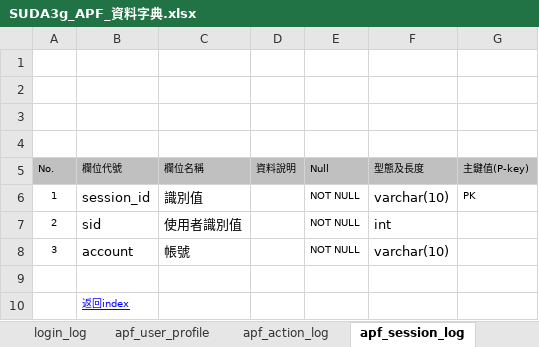
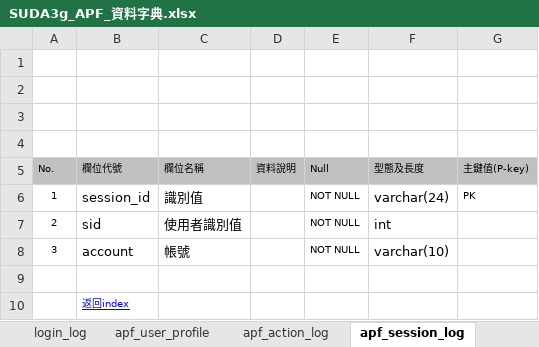
Before and after one commit to OldtreeChen/Suda3g, an Excel workbook: APF/Schema/SUDA3g_APF_資料字典.xlsx, sheet apf_session_log, drawn as a sheet; values as stored, in another font and other column widths than the file's, no borders; charts and pictures not drawn; the diff names each change by its address in the sheet, - before the commit and + after, or states it on an @@ line.

```diff
--- a/APF/Schema/SUDA3g_APF_資料字典.xlsx (sheet apf_session_log)
+++ b/APF/Schema/SUDA3g_APF_資料字典.xlsx (sheet apf_session_log)
-F6 (型態及長度): varchar(10)
+F6 (型態及長度): varchar(24)
```
Also changed, not shown: sheet click_log, sheet apf_action_log, sheet login_log, sheet apf_menu_rolerelation, sheet apf_menu_root, sheet apf_menu_node.
